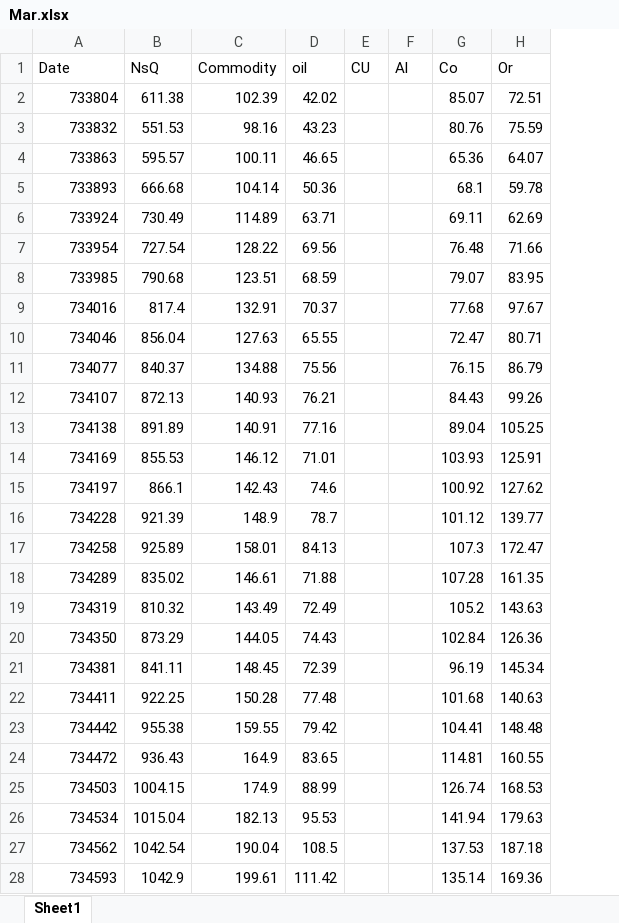
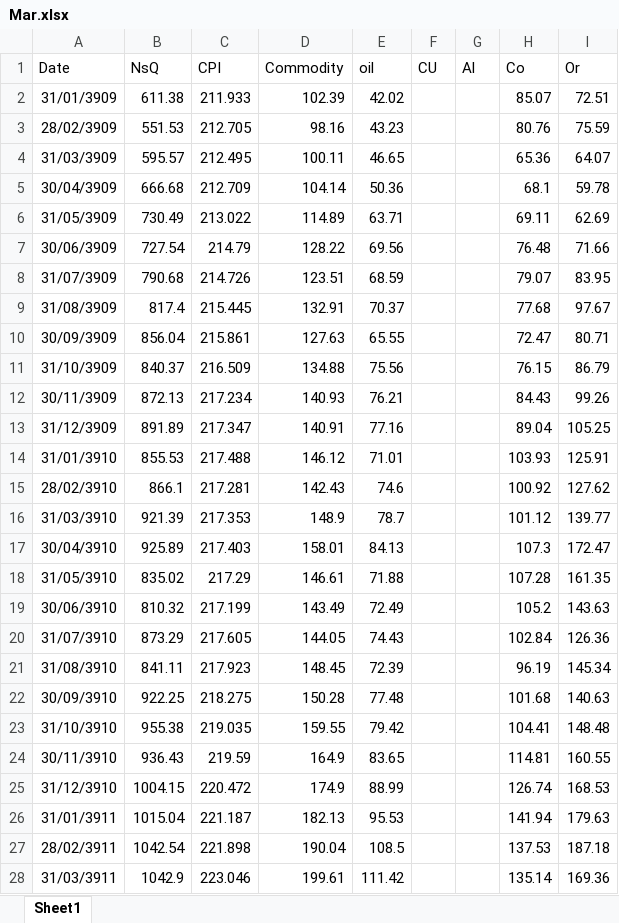
Before and after one commit to BehshahrInvestmentCompany/StMrDat, an Excel workbook: Matlab/ForeCasteToolbox/Input/Mar.xlsx, sheet Sheet1, drawn as a sheet; only a part is shown; values as stored, in another font and other column widths than the file's, no borders; the diff covers the shown part only; the diff names each change by its address in the sheet, - before the commit and + after, or states it on an @@ line.

```diff
--- a/Matlab/ForeCasteToolbox/Input/Mar.xlsx (sheet Sheet1)
+++ b/Matlab/ForeCasteToolbox/Input/Mar.xlsx (sheet Sheet1)
+column C (CPI), rows 2-28: 211.933 | 212.705 | 212.495 | 212.709 | 213.022 | 214.79 | 214.726 | 215.445 | 215.861 | 216.509 | 217.234 | 217.347 | 217.488 | 217.281 | 217.353 | 217.403 | 217.29 | 217.199 | 217.605 | 217.923 | 218.275 | 219.035 | 219.59 | 220.472 | 221.187 | 221.898 | 223.046
-A2 (Date): 733804
+A2 (Date): 31/01/3909
-A3 (Date): 733832
+A3 (Date): 28/02/3909
-A4 (Date): 733863
+A4 (Date): 31/03/3909
-A5 (Date): 733893
+A5 (Date): 30/04/3909
-A6 (Date): 733924
+A6 (Date): 31/05/3909
-A7 (Date): 733954
+A7 (Date): 30/06/3909
-A8 (Date): 733985
+A8 (Date): 31/07/3909
-A9 (Date): 734016
+A9 (Date): 31/08/3909
-A10 (Date): 734046
+A10 (Date): 30/09/3909
-A11 (Date): 734077
+A11 (Date): 31/10/3909
-A12 (Date): 734107
+A12 (Date): 30/11/3909
-A13 (Date): 734138
+A13 (Date): 31/12/3909
-A14 (Date): 734169
+A14 (Date): 31/01/3910
-A15 (Date): 734197
+A15 (Date): 28/02/3910
-A16 (Date): 734228
+A16 (Date): 31/03/3910
-A17 (Date): 734258
+A17 (Date): 30/04/3910
-A18 (Date): 734289
+A18 (Date): 31/05/3910
-A19 (Date): 734319
+A19 (Date): 30/06/3910
-A20 (Date): 734350
+A20 (Date): 31/07/3910
-A21 (Date): 734381
+A21 (Date): 31/08/3910
-A22 (Date): 734411
+A22 (Date): 30/09/3910
-A23 (Date): 734442
+A23 (Date): 31/10/3910
-A24 (Date): 734472
+A24 (Date): 30/11/3910
-A25 (Date): 734503
+A25 (Date): 31/12/3910
-A26 (Date): 734534
+A26 (Date): 31/01/3911
-A27 (Date): 734562
+A27 (Date): 28/02/3911
-A28 (Date): 734593
+A28 (Date): 31/03/3911
```
Also changed, not shown: 74 edited cells elsewhere in this sheet, Matlab/ForeCasteToolbox/Input/Data.xlsx, 31 other files.
